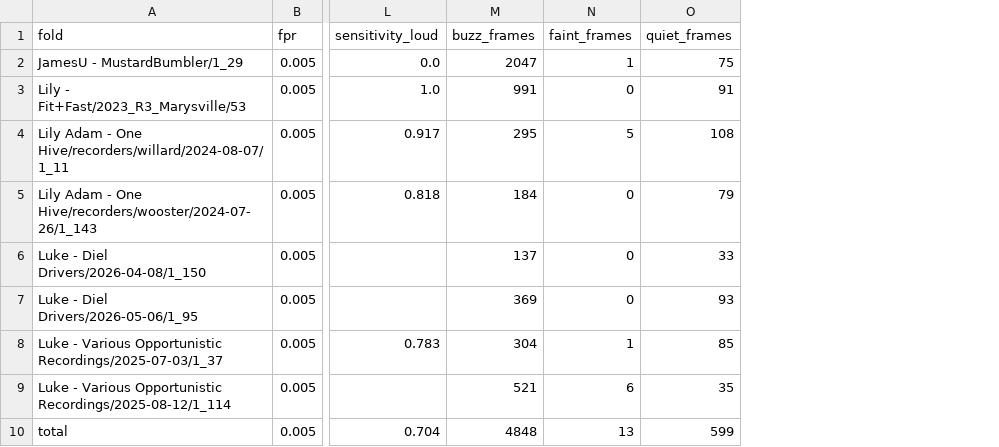
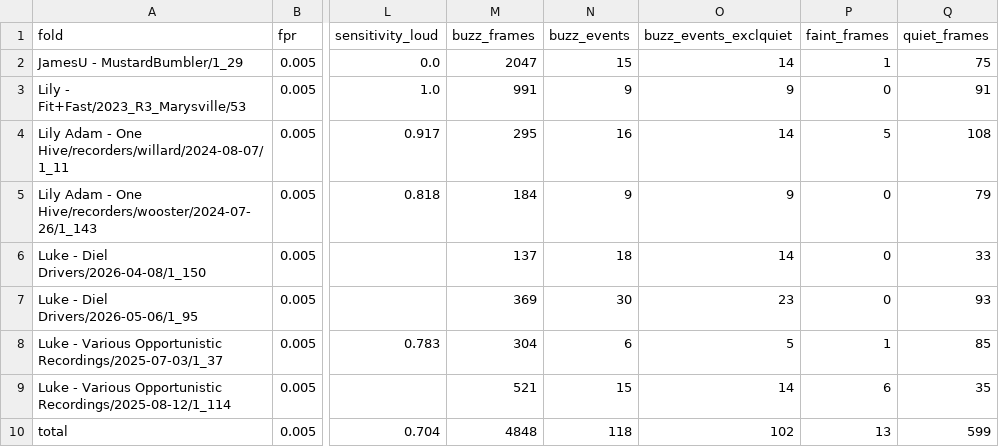
Before and after one commit to OSU-Bee-Lab/buzzdetect-training, a CSV file: models/yamnet_aves_verify/folds_sx.csv, drawn as a sheet; only a part is shown, gaps mark what is left out; the diff names each change by its address in the sheet, - before the commit and + after, or states it on an @@ line.

```diff
--- a/models/yamnet_aves_verify/folds_sx.csv
+++ b/models/yamnet_aves_verify/folds_sx.csv
+column N (buzz_events), rows 2-10: 15 | 9 | 16 | 9 | 18 | 30 | 6 | 15 | 118
+column O (buzz_events_exclquiet), rows 2-10: 14 | 9 | 14 | 9 | 14 | 23 | 5 | 14 | 102
```
